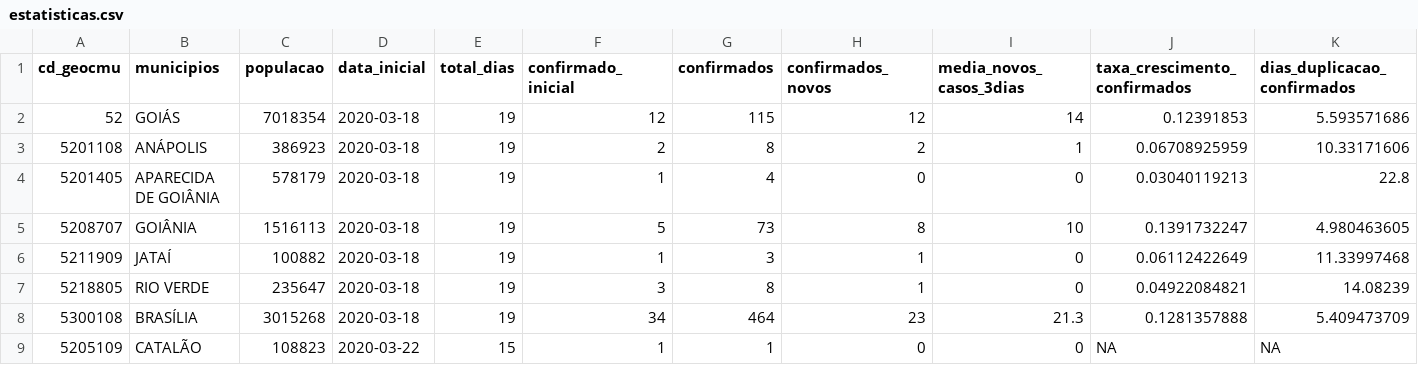
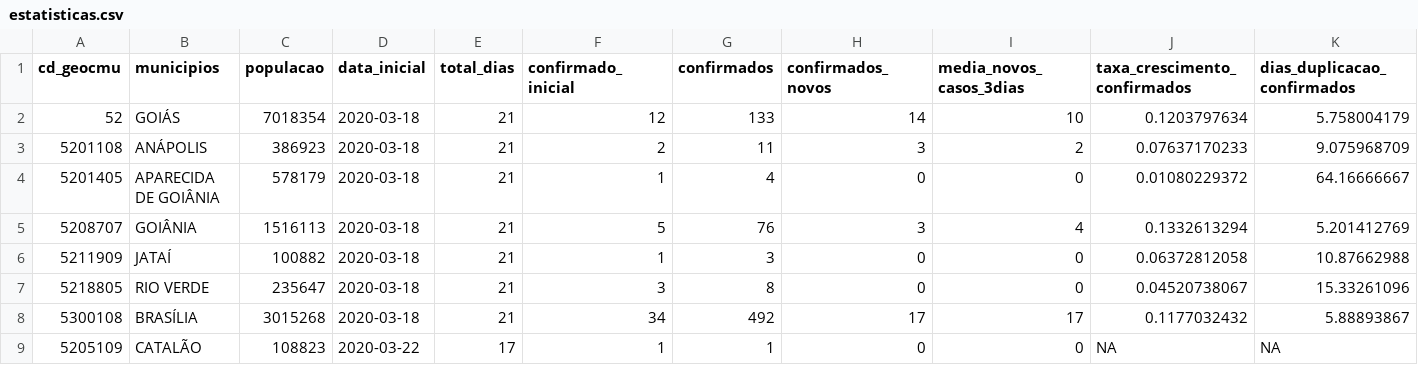
Before and after one commit to lapig-ufg/covid19, a CSV file: src/server/scripts/estatisticas.csv, drawn as a sheet; only a part is shown; the diff covers the shown part only.

```diff
--- a/src/server/scripts/estatisticas.csv
+++ b/src/server/scripts/estatisticas.csv
@@ -1,9 +1,9 @@
 cd_geocmu,municipios,populacao,data_inicial,total_dias,confirmado_inicial,confirmados,confirmados_novos,media_novos_casos_3dias,taxa_crescimento_confirmados,dias_duplicacao_confirmados
-52,GOIÁS,7018354,2020-03-18,19,12,115,12,14,0.12391853,5.593571686
-5201108,ANÁPOLIS,386923,2020-03-18,19,2,8,2,1,0.06708925959,10.33171606
-5201405,APARECIDA DE GOIÂNIA,578179,2020-03-18,19,1,4,0,0,0.03040119213,22.8
-5208707,GOIÂNIA,1516113,2020-03-18,19,5,73,8,10,0.1391732247,4.980463605
-5211909,JATAÍ,100882,2020-03-18,19,1,3,1,0,0.06112422649,11.33997468
-5218805,RIO VERDE,235647,2020-03-18,19,3,8,1,0,0.04922084821,14.08239
-5300108,BRASÍLIA,3015268,2020-03-18,19,34,464,23,21.3,0.1281357888,5.409473709
-5205109,CATALÃO,108823,2020-03-22,15,1,1,0,0,NA,NA
+52,GOIÁS,7018354,2020-03-18,21,12,133,14,10,0.1203797634,5.758004179
+5201108,ANÁPOLIS,386923,2020-03-18,21,2,11,3,2,0.07637170233,9.075968709
+5201405,APARECIDA DE GOIÂNIA,578179,2020-03-18,21,1,4,0,0,0.01080229372,64.16666667
+5208707,GOIÂNIA,1516113,2020-03-18,21,5,76,3,4,0.1332613294,5.201412769
+5211909,JATAÍ,100882,2020-03-18,21,1,3,0,0,0.06372812058,10.87662988
+5218805,RIO VERDE,235647,2020-03-18,21,3,8,0,0,0.04520738067,15.33261096
+5300108,BRASÍLIA,3015268,2020-03-18,21,34,492,17,17,0.1177032432,5.88893867
+5205109,CATALÃO,108823,2020-03-22,17,1,1,0,0,NA,NA
```
Also changed, not shown: 2 added rows and 38 edited cells elsewhere in this file, src/server/scripts/casos.csv, src/server/scripts/estados_casos.csv, 2 other files.
